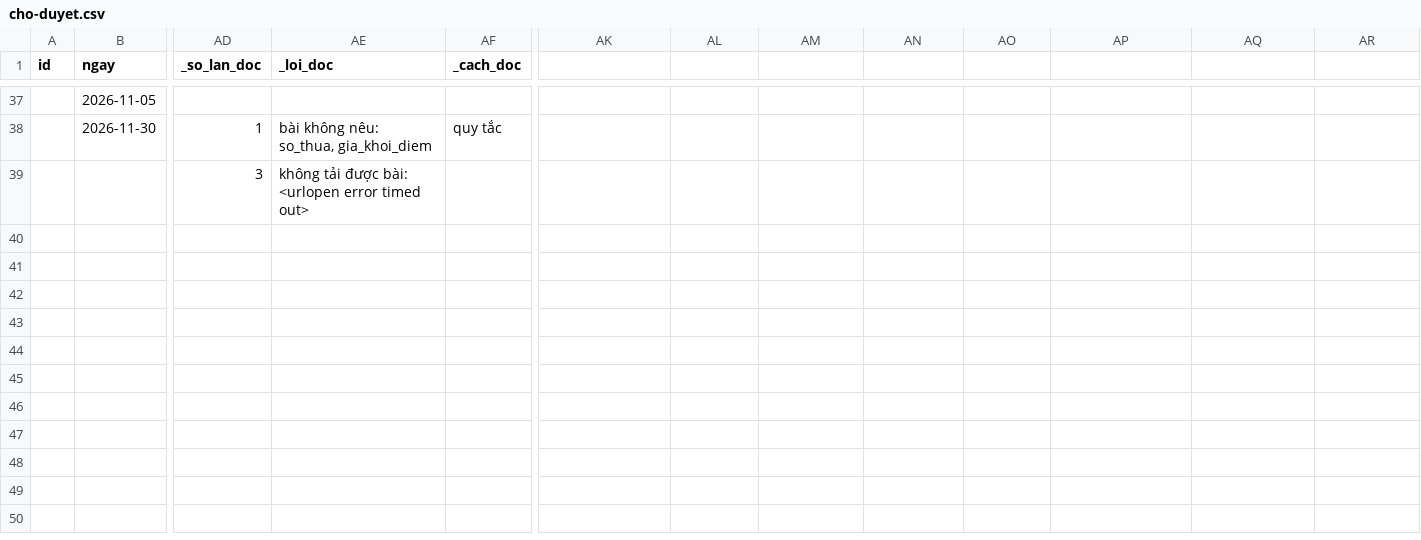
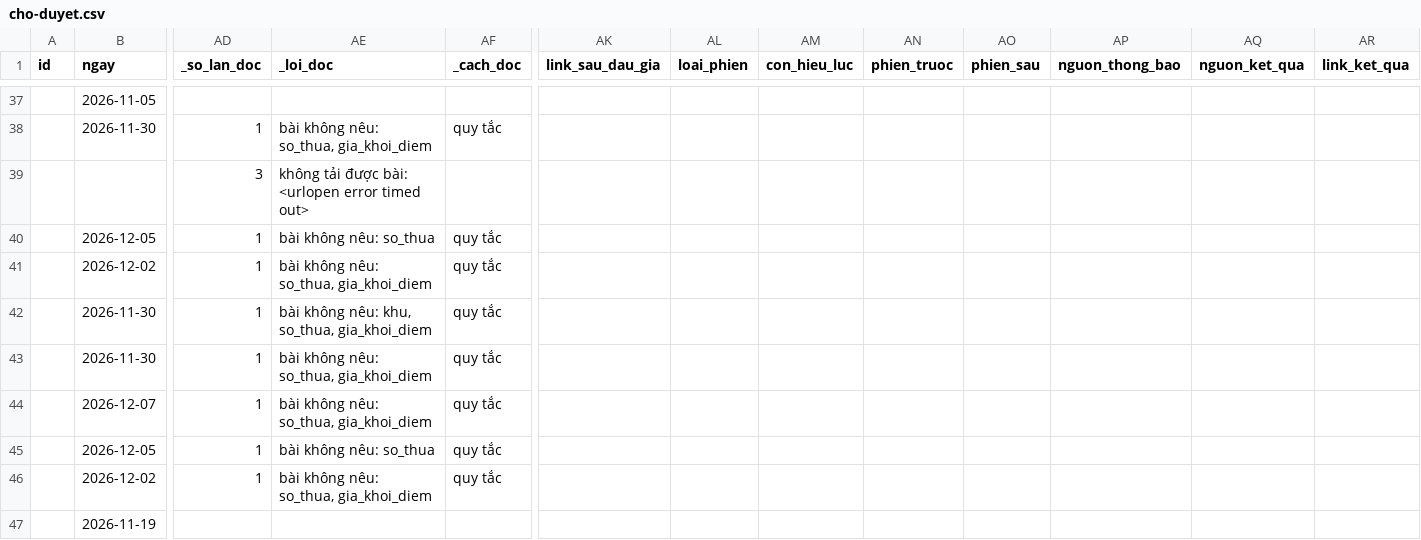
Before and after one commit to pnhimai98-creator/ban-do-dau-gia, a CSV file: cho-duyet.csv, drawn as a sheet; only a part is shown, gaps mark what is left out; rows hold the shown columns only; the diff names each change by its address in the sheet, - before the commit and + after, or states it on an @@ line.

```diff
--- a/cho-duyet.csv
+++ b/cho-duyet.csv
-AK1: (empty)
+AK1: link_sau_dau_gia
-AL1: (empty)
+AL1: loai_phien
-AM1: (empty)
+AM1: con_hieu_luc
-AN1: (empty)
+AN1: phien_truoc
-AO1: (empty)
+AO1: phien_sau
-AP1: (empty)
+AP1: nguon_thong_bao
-AQ1: (empty)
+AQ1: nguon_ket_qua
-AR1: (empty)
+AR1: link_ket_qua
+row 40:  | 2026-12-05 | 1 | bài không nêu: so_thua | quy tắc
+row 41:  | 2026-12-02 | 1 | bài không nêu: so_thua, gia_khoi_diem | quy tắc
+row 42:  | 2026-11-30 | 1 | bài không nêu: khu, so_thua, gia_khoi_diem | quy tắc
+row 43:  | 2026-11-30 | 1 | bài không nêu: so_thua, gia_khoi_diem | quy tắc
+row 44:  | 2026-12-07 | 1 | bài không nêu: so_thua, gia_khoi_diem | quy tắc
+row 45:  | 2026-12-05 | 1 | bài không nêu: so_thua | quy tắc
+row 46:  | 2026-12-02 | 1 | bài không nêu: so_thua, gia_khoi_diem | quy tắc
+row 47:  | 2026-11-19
```
Also changed, not shown: 1 other file.
